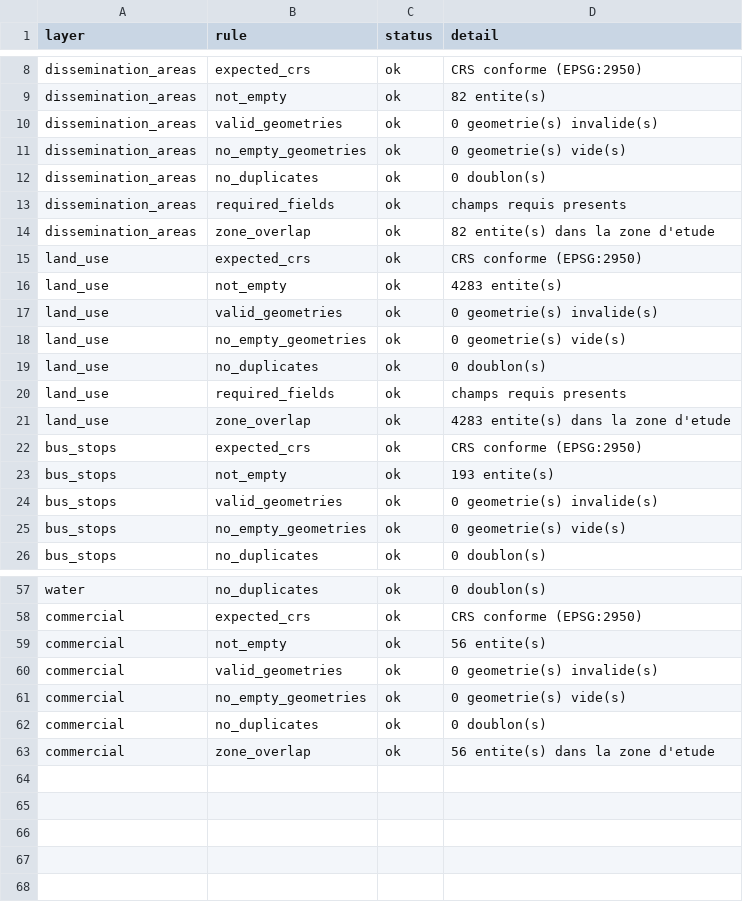
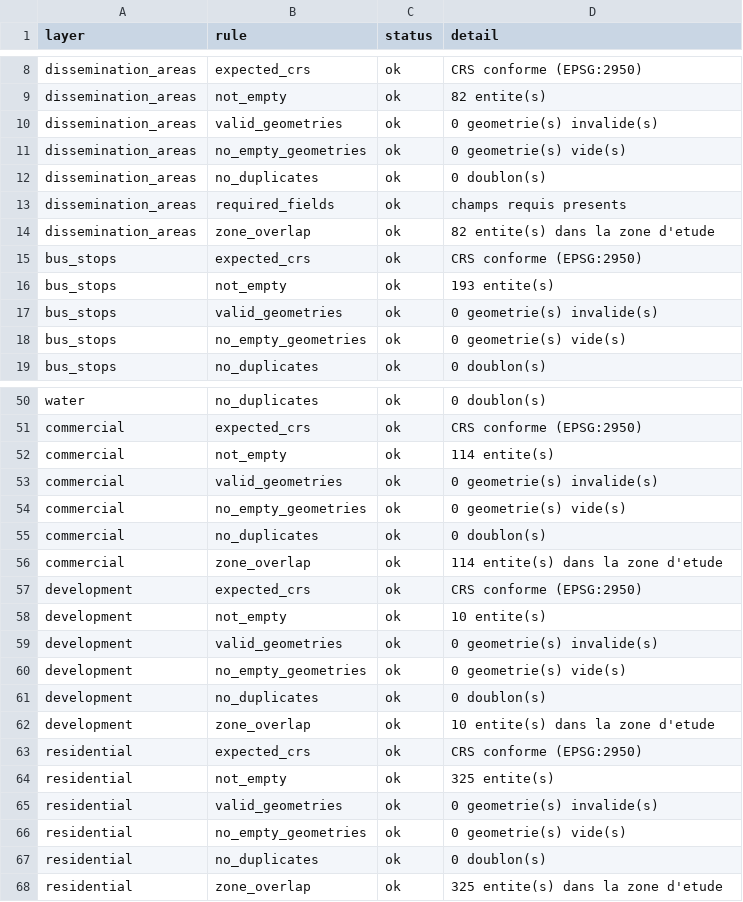
Before and after one commit to girm8601/GMQ580_PS_MGiraldeau, a CSV file: outputs/tables/audit_report.csv, drawn as a sheet; only a part is shown, gaps mark what is left out; the diff covers the shown part only.

```diff
--- a/outputs/tables/audit_report.csv
+++ b/outputs/tables/audit_report.csv
@@ -14,9 +14,2 @@ dissemination_areas,required_fields,ok,champs requis presents
 dissemination_areas,zone_overlap,ok,82 entite(s) dans la zone d'etude
-land_use,expected_crs,ok,CRS conforme (EPSG:2950)
-land_use,not_empty,ok,4283 entite(s)
-land_use,valid_geometries,ok,0 geometrie(s) invalide(s)
-land_use,no_empty_geometries,ok,0 geometrie(s) vide(s)
-land_use,no_duplicates,ok,0 doublon(s)
-land_use,required_fields,ok,champs requis presents
-land_use,zone_overlap,ok,4283 entite(s) dans la zone d'etude
 bus_stops,expected_crs,ok,CRS conforme (EPSG:2950)
@@ -58,3 +51,3 @@ water,no_duplicates,ok,0 doublon(s)
 commercial,expected_crs,ok,CRS conforme (EPSG:2950)
-commercial,not_empty,ok,56 entite(s)
+commercial,not_empty,ok,114 entite(s)
 commercial,valid_geometries,ok,0 geometrie(s) invalide(s)
@@ -62,2 +55,14 @@ commercial,no_empty_geometries,ok,0 geometrie(s) vide(s)
 commercial,no_duplicates,ok,0 doublon(s)
-commercial,zone_overlap,ok,56 entite(s) dans la zone d'etude
+commercial,zone_overlap,ok,114 entite(s) dans la zone d'etude
+development,expected_crs,ok,CRS conforme (EPSG:2950)
+development,not_empty,ok,10 entite(s)
+development,valid_geometries,ok,0 geometrie(s) invalide(s)
+development,no_empty_geometries,ok,0 geometrie(s) vide(s)
+development,no_duplicates,ok,0 doublon(s)
+development,zone_overlap,ok,10 entite(s) dans la zone d'etude
+residential,expected_crs,ok,CRS conforme (EPSG:2950)
+residential,not_empty,ok,325 entite(s)
+residential,valid_geometries,ok,0 geometrie(s) invalide(s)
+residential,no_empty_geometries,ok,0 geometrie(s) vide(s)
+residential,no_duplicates,ok,0 doublon(s)
+residential,zone_overlap,ok,325 entite(s) dans la zone d'etude
```
Also changed, not shown: 2 edited cells elsewhere in this file, outputs/tables/effet_barriere.csv, 16 other files.
